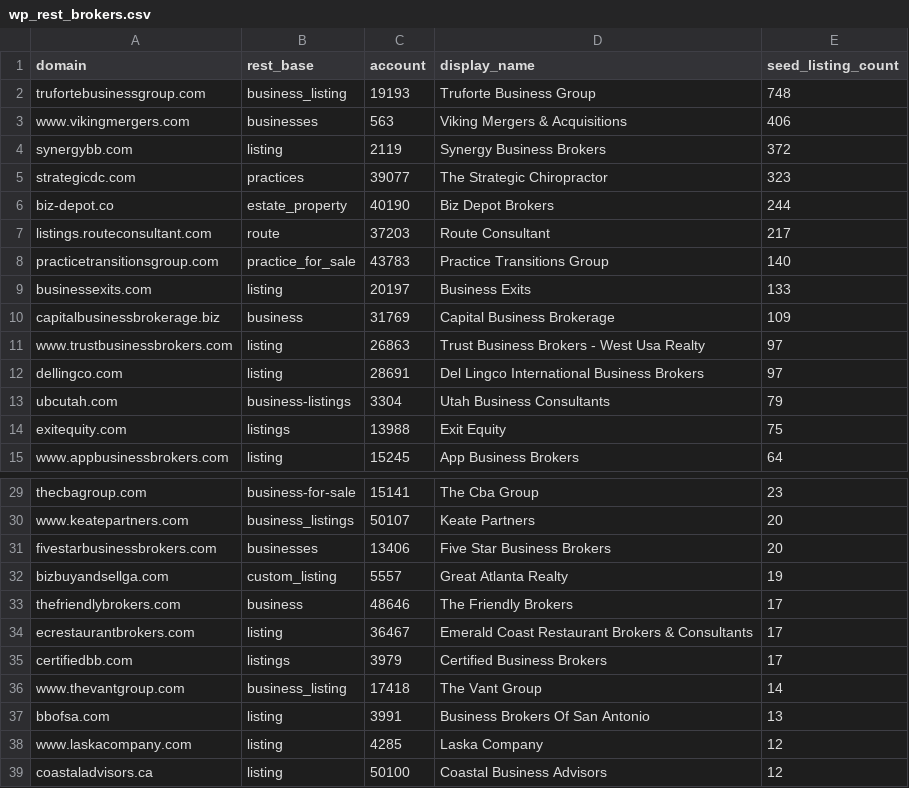
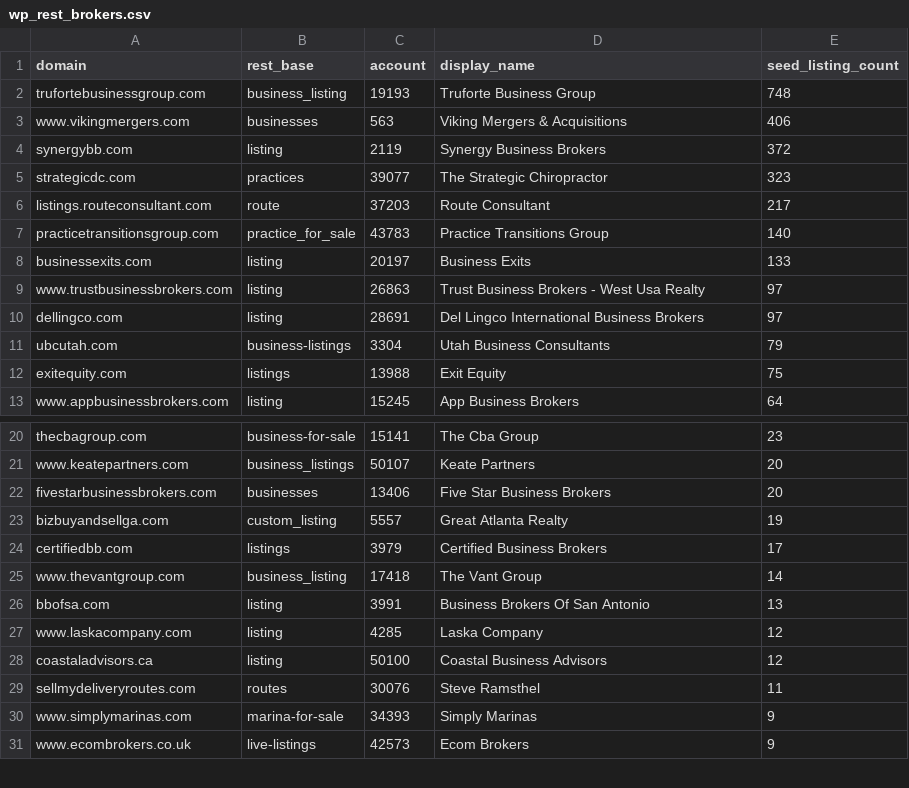
Before and after one commit to jeffsosville/dealledger, a CSV file: data/wp_rest_brokers.csv, drawn as a sheet; only a part is shown, gaps mark what is left out; the shorter side is filled out with more unchanged rows; the diff covers the shown part only; the diff names each change by its address in the sheet, - before the commit and + after, or states it on an @@ line.

```diff
--- a/data/wp_rest_brokers.csv
+++ b/data/wp_rest_brokers.csv
-row 6: biz-depot.co | estate_property | 40190 | Biz Depot Brokers | 244
-row 10: capitalbusinessbrokerage.biz | business | 31769 | Capital Business Brokerage | 109
-row 33: thefriendlybrokers.com | business | 48646 | The Friendly Brokers | 17
-row 34: ecrestaurantbrokers.com | listing | 36467 | Emerald Coast Restaurant Brokers & Consultants | 17
```
Also changed, not shown: 11 removed rows elsewhere in this file.
